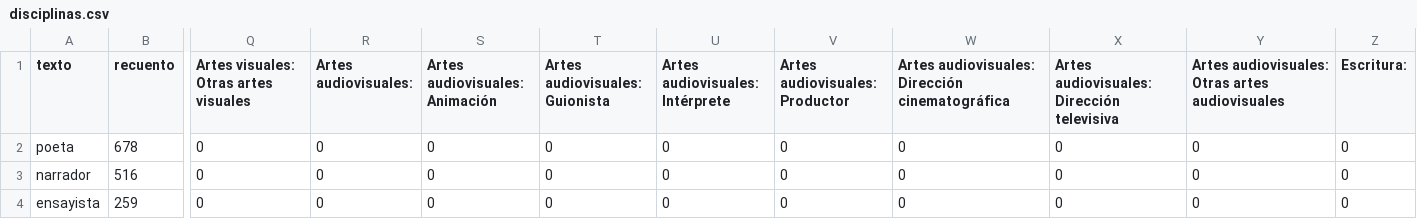
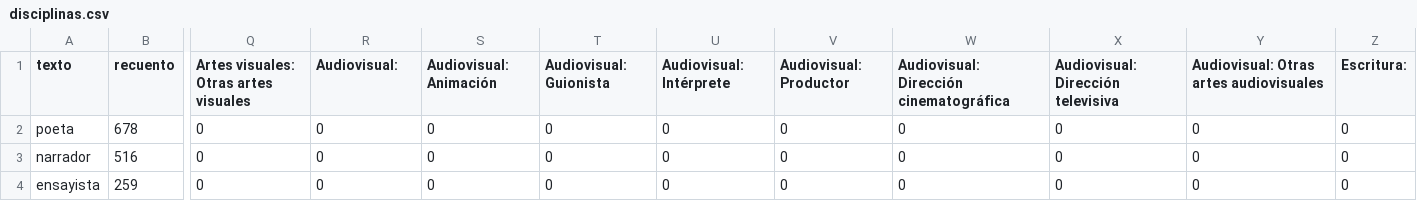
Before and after one commit to autoresar/autores, a CSV file: disciplinas.csv, drawn as a sheet; only a part is shown, gaps mark what is left out; the diff names each change by its address in the sheet, - before the commit and + after, or states it on an @@ line.

```diff
--- a/disciplinas.csv
+++ b/disciplinas.csv
-R1: Artes audiovisuales:
+R1: Audiovisual:
-S1: Artes audiovisuales: Animación
+S1: Audiovisual: Animación
-T1: Artes audiovisuales: Guionista
+T1: Audiovisual: Guionista
-U1: Artes audiovisuales: Intérprete
+U1: Audiovisual: Intérprete
-V1: Artes audiovisuales: Productor
+V1: Audiovisual: Productor
-W1: Artes audiovisuales: Dirección cinematográfica
+W1: Audiovisual: Dirección cinematográfica
-X1: Artes audiovisuales: Dirección televisiva
+X1: Audiovisual: Dirección televisiva
-Y1: Artes audiovisuales: Otras artes audiovisuales
+Y1: Audiovisual: Otras artes audiovisuales
```
Also changed, not shown: taxonomia.csv, 1 other file.
